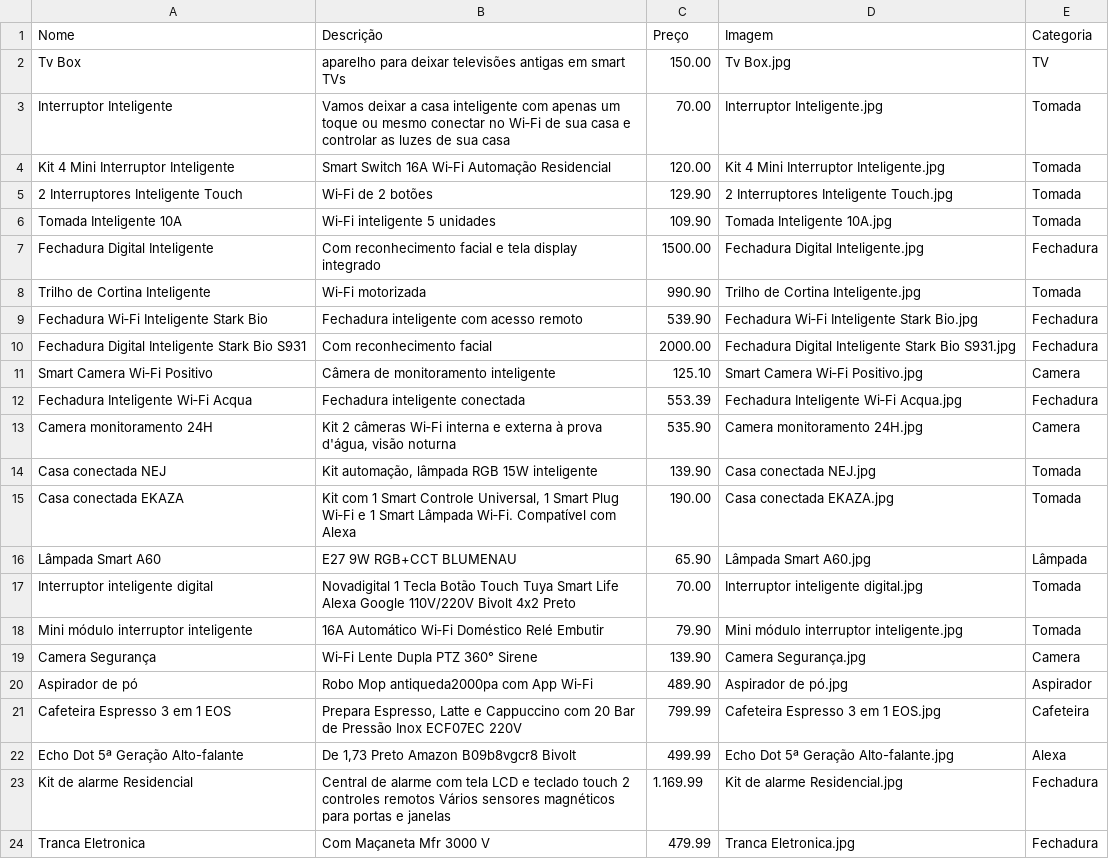
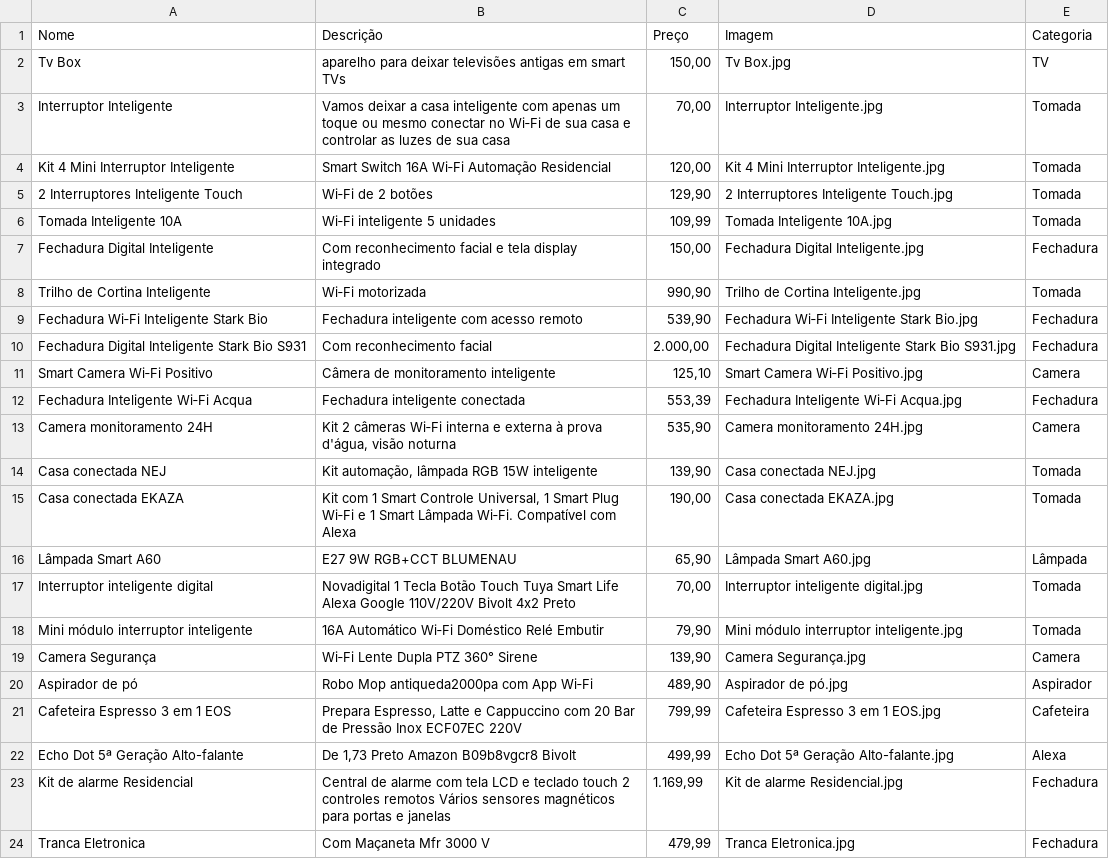
Before and after one commit to Ebenezer-Zeus/bola_8, a CSV file: Produtos inteligentes.csv, drawn as a sheet.

Commit message:
Atualizações dos valores dos produtos

```diff
--- a/Produtos inteligentes.csv
+++ b/Produtos inteligentes.csv
@@ -1,24 +1,24 @@
 Nome,Descrição,Preço,Imagem,Categoria
-Tv Box,"aparelho para deixar televisões antigas em smart TVs",150.00,Tv Box.jpg,TV
-Interruptor Inteligente,"Vamos deixar a casa inteligente com apenas um toque ou mesmo conectar no Wi‑Fi de sua casa e controlar as luzes de sua casa",70.00,Interruptor Inteligente.jpg,Tomada
-Kit 4 Mini Interruptor Inteligente,"Smart Switch 16A Wi‑Fi Automação Residencial",120.00,Kit 4 Mini Interruptor Inteligente.jpg,Tomada
-2 Interruptores Inteligente Touch,"Wi‑Fi de 2 botões",129.90,2 Interruptores Inteligente Touch.jpg,Tomada
-Tomada Inteligente 10A,"Wi‑Fi inteligente 5 unidades",109.90,Tomada Inteligente 10A.jpg,Tomada
-Fechadura Digital Inteligente,"Com reconhecimento facial e tela display integrado",1500.00,Fechadura Digital Inteligente.jpg,Fechadura
-Trilho de Cortina Inteligente,"Wi‑Fi motorizada",990.90,Trilho de Cortina Inteligente.jpg,Tomada
-Fechadura Wi‑Fi Inteligente Stark Bio,"Fechadura inteligente com acesso remoto",539.90,Fechadura Wi‑Fi Inteligente Stark Bio.jpg,Fechadura
-Fechadura Digital Inteligente Stark Bio S931,"Com reconhecimento facial",2000.00,Fechadura Digital Inteligente Stark Bio S931.jpg,Fechadura
-Smart Camera Wi‑Fi Positivo,"Câmera de monitoramento inteligente",125.10,Smart Camera Wi‑Fi Positivo.jpg,Camera
-Fechadura Inteligente Wi‑Fi Acqua,"Fechadura inteligente conectada",553.39,Fechadura Inteligente Wi‑Fi Acqua.jpg,Fechadura
-Camera monitoramento 24H,"Kit 2 câmeras Wi‑Fi interna e externa à prova d'água, visão noturna",535.90,Camera monitoramento 24H.jpg,Camera
-Casa conectada NEJ,"Kit automação, lâmpada RGB 15W inteligente",139.90,Casa conectada NEJ.jpg,Tomada
-Casa conectada EKAZA,"Kit com 1 Smart Controle Universal, 1 Smart Plug Wi‑Fi e 1 Smart Lâmpada Wi‑Fi. Compatível com Alexa",190.00,Casa conectada EKAZA.jpg,Tomada
-Lâmpada Smart A60,"E27 9W RGB+CCT BLUMENAU",65.90,Lâmpada Smart A60.jpg,Lâmpada
-Interruptor inteligente digital,"Novadigital 1 Tecla Botão Touch Tuya Smart Life Alexa Google 110V/220V Bivolt 4x2 Preto",70.00,Interruptor inteligente digital.jpg,Tomada
-Mini módulo interruptor inteligente,"16A Automático Wi‑Fi Doméstico Relé Embutir",79.90,Mini módulo interruptor inteligente.jpg,Tomada
-Camera Segurança,"Wi‑Fi Lente Dupla PTZ 360° Sirene",139.90,Camera Segurança.jpg,Camera
-Aspirador de pó,"Robo Mop antiqueda2000pa com App Wi‑Fi",489.90,Aspirador de pó.jpg,Aspirador
-Cafeteira Espresso 3 em 1 EOS," Prepara Espresso, Latte e Cappuccino com 20 Bar de Pressão Inox ECF07EC 220V",799.99,Cafeteira Espresso 3 em 1 EOS.jpg,Cafeteira
-Echo Dot 5ª Geração Alto-falante,"De 1,73 Preto Amazon B09b8vgcr8 Bivolt",499.99,Echo Dot 5ª Geração Alto-falante.jpg,Alexa
-Kit de alarme Residencial,"Central de alarme com tela LCD e teclado touch 2 controles remotos Vários sensores magnéticos para portas e janelas",1.169.99,Kit de alarme Residencial.jpg,Fechadura
-Tranca Eletronica,"Com Maçaneta Mfr 3000 V",479.99,Tranca Eletronica.jpg,Fechadura
+Tv Box,"aparelho para deixar televisões antigas em smart TVs","150,00",Tv Box.jpg,TV
+Interruptor Inteligente,"Vamos deixar a casa inteligente com apenas um toque ou mesmo conectar no Wi‑Fi de sua casa e controlar as luzes de sua casa","70,00",Interruptor Inteligente.jpg,Tomada
+Kit 4 Mini Interruptor Inteligente,"Smart Switch 16A Wi‑Fi Automação Residencial","120,00",Kit 4 Mini Interruptor Inteligente.jpg,Tomada
+2 Interruptores Inteligente Touch,"Wi‑Fi de 2 botões","129,90",2 Interruptores Inteligente Touch.jpg,Tomada
+Tomada Inteligente 10A,"Wi‑Fi inteligente 5 unidades","109,99",Tomada Inteligente 10A.jpg,Tomada
+Fechadura Digital Inteligente,"Com reconhecimento facial e tela display integrado","150,00",Fechadura Digital Inteligente.jpg,Fechadura
+Trilho de Cortina Inteligente,"Wi‑Fi motorizada","990,90",Trilho de Cortina Inteligente.jpg,Tomada
+Fechadura Wi‑Fi Inteligente Stark Bio,"Fechadura inteligente com acesso remoto","539,90",Fechadura Wi‑Fi Inteligente Stark Bio.jpg,Fechadura
+Fechadura Digital Inteligente Stark Bio S931,"Com reconhecimento facial","2.000,00",Fechadura Digital Inteligente Stark Bio S931.jpg,Fechadura
+Smart Camera Wi‑Fi Positivo,"Câmera de monitoramento inteligente","125,10",Smart Camera Wi‑Fi Positivo.jpg,Camera
+Fechadura Inteligente Wi‑Fi Acqua,"Fechadura inteligente conectada","553,39",Fechadura Inteligente Wi‑Fi Acqua.jpg,Fechadura
+Camera monitoramento 24H,"Kit 2 câmeras Wi‑Fi interna e externa à prova d'água, visão noturna","535,90",Camera monitoramento 24H.jpg,Camera
+Casa conectada NEJ,"Kit automação, lâmpada RGB 15W inteligente","139,90",Casa conectada NEJ.jpg,Tomada
+Casa conectada EKAZA,"Kit com 1 Smart Controle Universal, 1 Smart Plug Wi‑Fi e 1 Smart Lâmpada Wi‑Fi. Compatível com Alexa","190,00",Casa conectada EKAZA.jpg,Tomada
+Lâmpada Smart A60,"E27 9W RGB+CCT BLUMENAU","65,90",Lâmpada Smart A60.jpg,Lâmpada
+Interruptor inteligente digital,"Novadigital 1 Tecla Botão Touch Tuya Smart Life Alexa Google 110V/220V Bivolt 4x2 Preto","70,00",Interruptor inteligente digital.jpg,Tomada
+Mini módulo interruptor inteligente,"16A Automático Wi‑Fi Doméstico Relé Embutir","79,90",Mini módulo interruptor inteligente.jpg,Tomada
+Camera Segurança,"Wi‑Fi Lente Dupla PTZ 360° Sirene","139,90",Camera Segurança.jpg,Camera
+Aspirador de pó,"Robo Mop antiqueda2000pa com App Wi‑Fi","489,90",Aspirador de pó.jpg,Aspirador
+Cafeteira Espresso 3 em 1 EOS," Prepara Espresso, Latte e Cappuccino com 20 Bar de Pressão Inox ECF07EC 220V","799,99",Cafeteira Espresso 3 em 1 EOS.jpg,Cafeteira
+Echo Dot 5ª Geração Alto-falante,"De 1,73 Preto Amazon B09b8vgcr8 Bivolt","499,99",Echo Dot 5ª Geração Alto-falante.jpg,Alexa
+Kit de alarme Residencial,"Central de alarme com tela LCD e teclado touch 2 controles remotos Vários sensores magnéticos para portas e janelas","1.169,99",Kit de alarme Residencial.jpg,Fechadura
+Tranca Eletronica,"Com Maçaneta Mfr 3000 V","479,99",Tranca Eletronica.jpg,Fechadura
```
Also changed, not shown: 1 other file.
